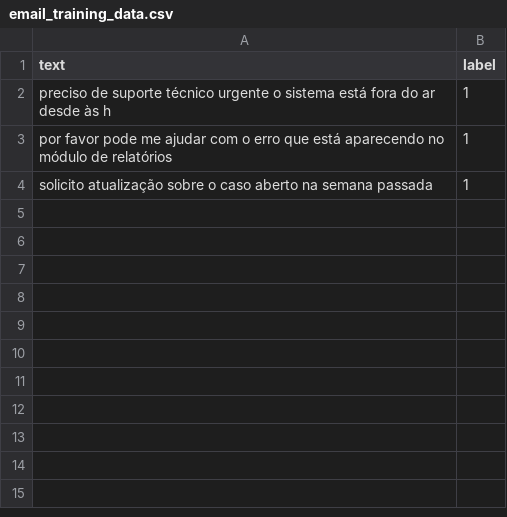
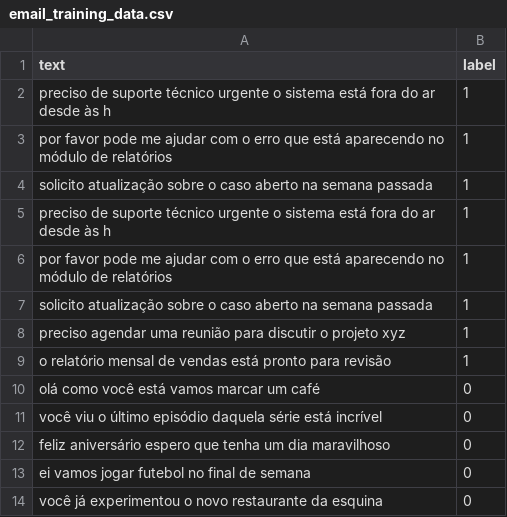
Before and after one commit to joaoadn/AutoU-Practical-Case-Project, a CSV file: data/email_training_data.csv, drawn as a sheet.

```diff
--- a/data/email_training_data.csv
+++ b/data/email_training_data.csv
@@ -4 +4,11 @@ por favor pode me ajudar com o erro  que está aparecendo no módulo de relatór
 solicito atualização sobre o caso  aberto na semana passada,1
+preciso de suporte técnico urgente o sistema está fora do ar desde às h,1
+por favor pode me ajudar com o erro  que está aparecendo no módulo de relatórios,1
+solicito atualização sobre o caso  aberto na semana passada,1
+preciso agendar uma reunião para discutir o projeto xyz,1
+o relatório mensal de vendas está pronto para revisão,1
+olá como você está vamos marcar um café,0
+você viu o último episódio daquela série está incrível,0
+feliz aniversário espero que tenha um dia maravilhoso,0
+ei vamos jogar futebol no final de semana,0
+você já experimentou o novo restaurante da esquina,0
```
Also changed, not shown: 5 other files.
